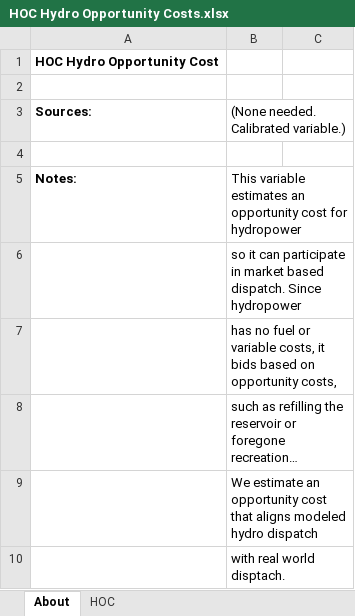
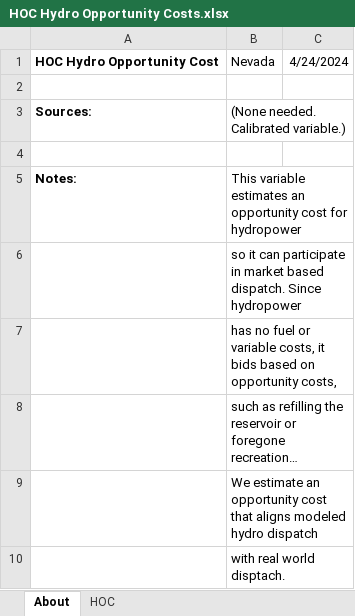
Before and after one commit to EnergyInnovation/eps-nevada, an Excel workbook: InputData/elec/HOC/HOC Hydro Opportunity Costs.xlsx, sheet About, drawn as a sheet; long unchanged cells end in …; values as stored, in another font and other column widths than the file's, no borders; removed rows and columns are numbered as before the commit, all else as after; the diff names each change by its address in the sheet, - before the commit and + after, or states it on an @@ line.

```diff
--- a/InputData/elec/HOC/HOC Hydro Opportunity Costs.xlsx (sheet About)
+++ b/InputData/elec/HOC/HOC Hydro Opportunity Costs.xlsx (sheet About)
-row 1: HOC Hydro Opportunity Cost
+row 1: HOC Hydro Opportunity Cost | Nevada | 4/24/2024
```
Also changed, not shown: sheet HOC, InputData/ctrl-settings/BESHFoFRV/Boolean Elec Suppliers Have Foresight of Future RPS Values.xlsx, 21 other files.
